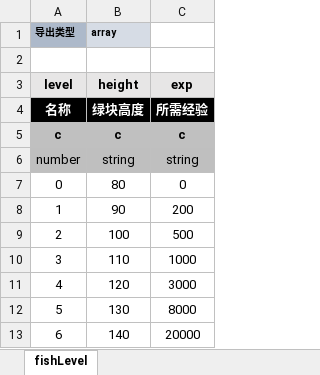
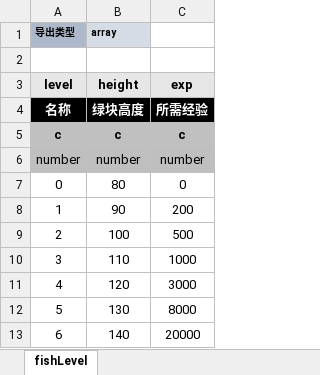
Before and after one commit to threstone/Fish, an Excel workbook: excel/F-钓鱼等级配置.xlsx, sheet fishLevel, drawn as a sheet; values as stored, in another font and other column widths than the file's, no borders; conditional formats not drawn; the diff names each change by its address in the sheet, - before the commit and + after, or states it on an @@ line.

```diff
--- a/excel/F-钓鱼等级配置.xlsx (sheet fishLevel)
+++ b/excel/F-钓鱼等级配置.xlsx (sheet fishLevel)
-B6 (array): string
+B6 (array): number
-C6: string
+C6: number
```
Also changed, not shown: excel/F-钓鱼配置.xlsx, 5 other files.
